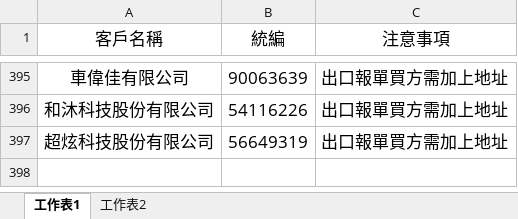
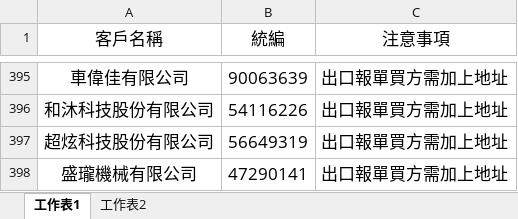
Before and after one commit to liyijung/Export-declaration, an Excel workbook: thingsToNote.xlsx, sheet 工作表1, drawn as a sheet; only a part is shown, gaps mark what is left out; values as stored, in another font and other column widths than the file's, no borders; conditional formats not drawn; the diff names each change by its address in the sheet, - before the commit and + after, or states it on an @@ line.

Commit message:
Add files via upload

```diff
--- a/thingsToNote.xlsx (sheet 工作表1)
+++ b/thingsToNote.xlsx (sheet 工作表1)
+row 398: 盛瓏機械有限公司 | 47290141 | 出口報單買方需加上地址
```
